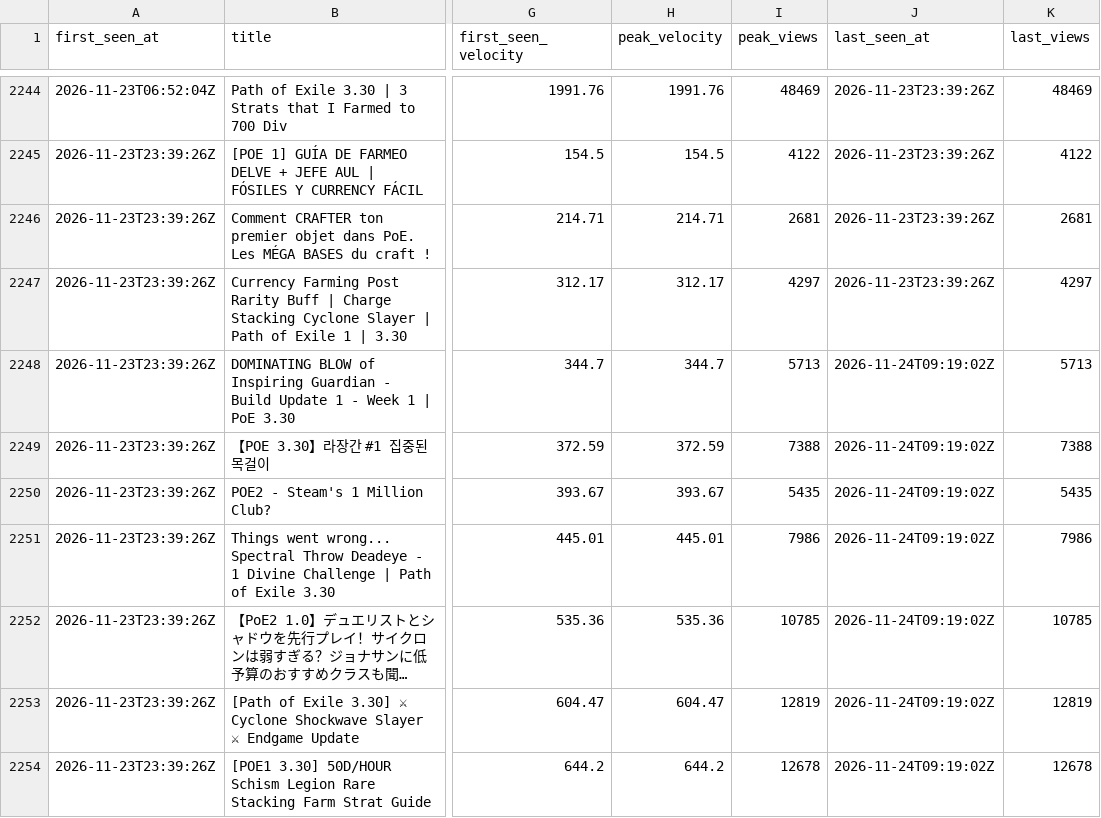
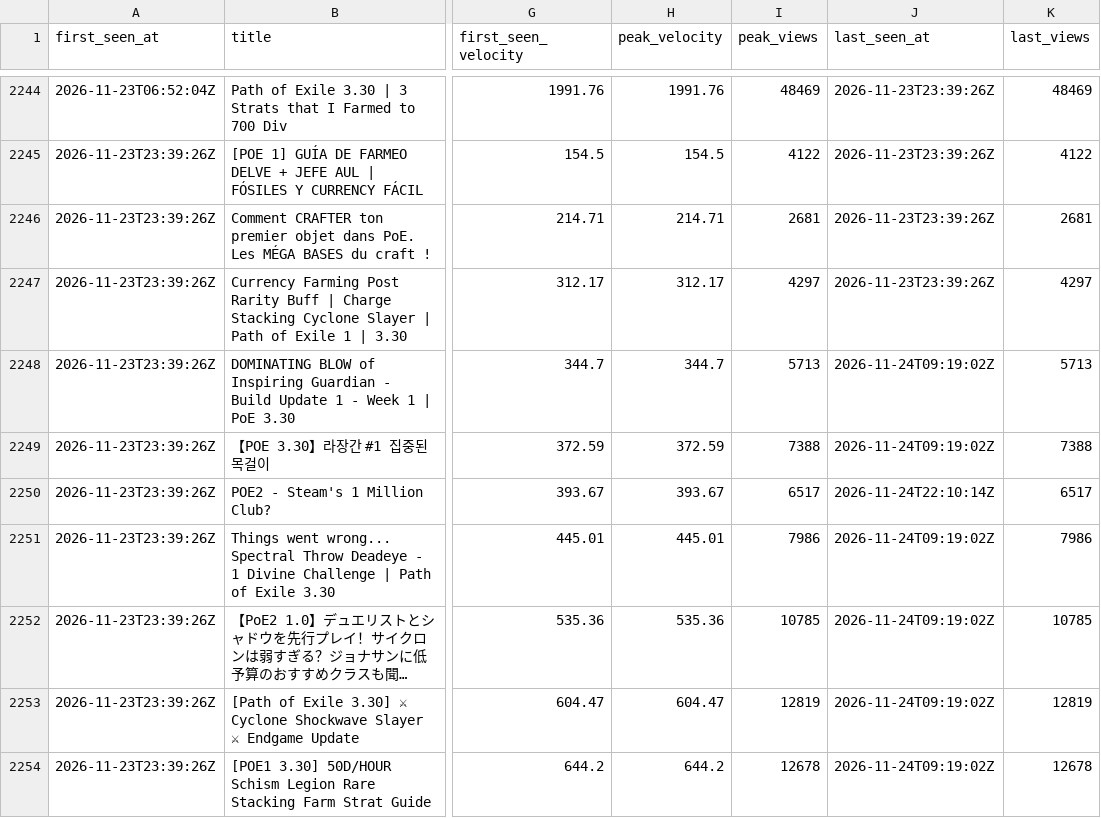
Before and after one commit to bigbes/poe2-discovery, a CSV file: docs/poe1/trending.csv, drawn as a sheet; only a part is shown, gaps mark what is left out; long unchanged cells end in …; the diff covers the shown part only; the diff names each change by its address in the sheet, - before the commit and + after, or states it on an @@ line.

```diff
--- a/docs/poe1/trending.csv
+++ b/docs/poe1/trending.csv
-I2250 (peak_views): 5435
+I2250 (peak_views): 6517
-J2250 (last_seen_at): 2026-11-24T09:19:02Z
+J2250 (last_seen_at): 2026-11-24T22:10:14Z
-K2250 (last_views): 5435
+K2250 (last_views): 6517
```
Also changed, not shown: 13 added rows and 18 edited cells elsewhere in this file, 9 other files.
